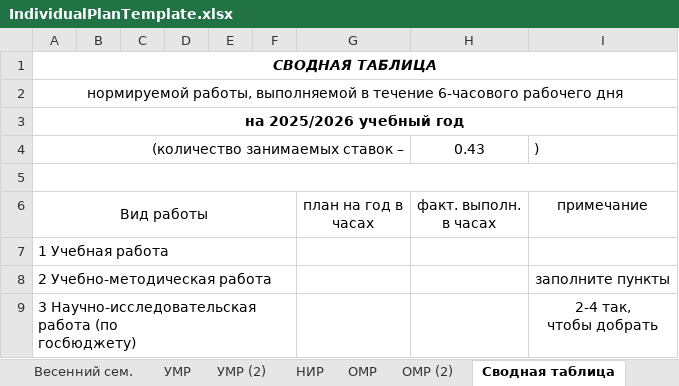
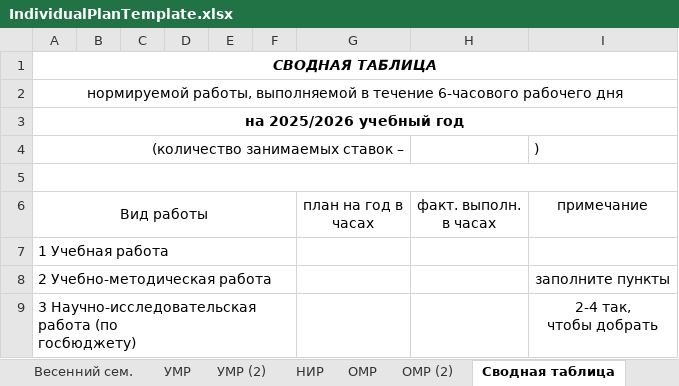
Before and after one commit to safiulova-k/DepartmentLoadApp, an Excel workbook: Templates/IndividualPlanTemplate.xlsx, sheet Сводная таблица, drawn as a sheet; only a part is shown; values as stored, in another font and other column widths than the file's, no borders; the diff names each change by its address in the sheet, - before the commit and + after, or states it on an @@ line.

```diff
--- a/Templates/IndividualPlanTemplate.xlsx (sheet Сводная таблица)
+++ b/Templates/IndividualPlanTemplate.xlsx (sheet Сводная таблица)
-H4: 0.43
+H4: (empty)
```
Also changed, not shown: 26 other files.
